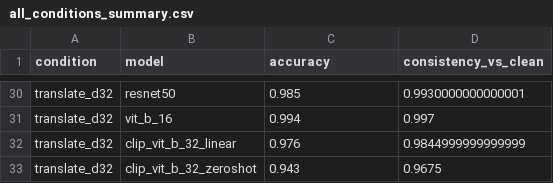
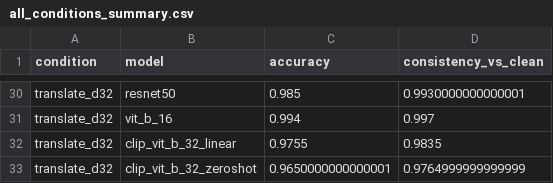
Before and after one commit to ayaanzia/atml-assignment-1, a CSV file: task1/results/all_conditions_summary.csv, drawn as a sheet; only a part is shown, gaps mark what is left out; the diff covers the shown part only.

```diff
--- a/task1/results/all_conditions_summary.csv
+++ b/task1/results/all_conditions_summary.csv
@@ -31,3 +31,3 @@ translate_d32,resnet50,0.985,0.9930000000000001
 translate_d32,vit_b_16,0.994,0.997
-translate_d32,clip_vit_b_32_linear,0.976,0.9844999999999999
-translate_d32,clip_vit_b_32_zeroshot,0.943,0.9675
+translate_d32,clip_vit_b_32_linear,0.9755,0.9835
+translate_d32,clip_vit_b_32_zeroshot,0.9650000000000001,0.9764999999999999
```
Also changed, not shown: 24 edited cells elsewhere in this file, task1/results/color_bias_results.csv, task1/results/cue_conflict_manifest.csv, 40 other files.
